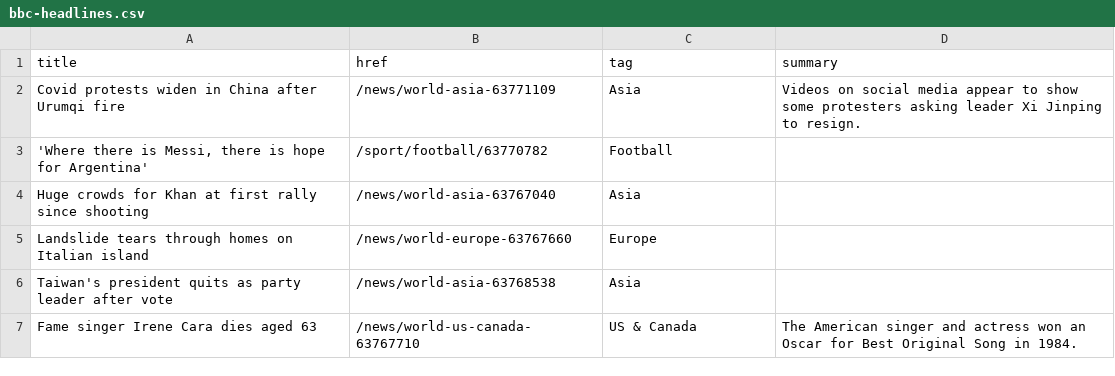
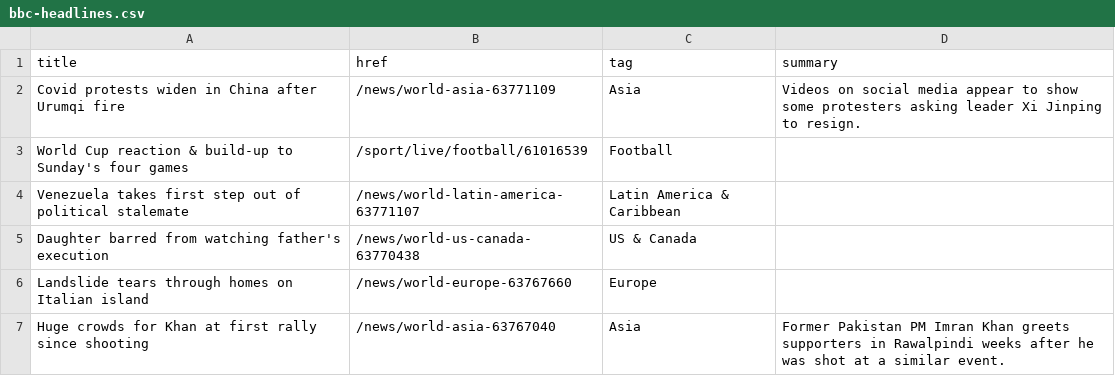
Before and after one commit to jsoma/autoscraper-changes, a CSV file: bbc-headlines.csv, drawn as a sheet; only a part is shown; the diff covers the shown part only.

```diff
--- a/bbc-headlines.csv
+++ b/bbc-headlines.csv
@@ -2,6 +2,6 @@ title,href,tag,summary
 Covid protests widen in China after Urumqi fire,/news/world-asia-63771109,Asia,Videos on social media appear to show some protesters asking leader Xi Jinping to resign.
-"'Where there is Messi, there is hope for Argentina'",/sport/football/63770782,Football,
-Huge crowds for Khan at first rally since shooting,/news/world-asia-63767040,Asia,
+World Cup reaction & build-up to Sunday's four games,/sport/live/football/61016539,Football,
+Venezuela takes first step out of political stalemate,/news/world-latin-america-63771107,Latin America & Caribbean,
+Daughter barred from watching father's execution,/news/world-us-canada-63770438,US & Canada,
 Landslide tears through homes on Italian island,/news/world-europe-63767660,Europe,
-Taiwan's president quits as party leader after vote,/news/world-asia-63768538,Asia,
-Fame singer Irene Cara dies aged 63,/news/world-us-canada-63767710,US & Canada,The American singer and actress won an Oscar for Best Original Song in 1984.
+Huge crowds for Khan at first rally since shooting,/news/world-asia-63767040,Asia,Former Pakistan PM Imran Khan greets supporters in Rawalpindi weeks after he was shot at a similar event.
```
Also changed, not shown: 3 added rows, 4 removed rows and 5 edited cells elsewhere in this file.
